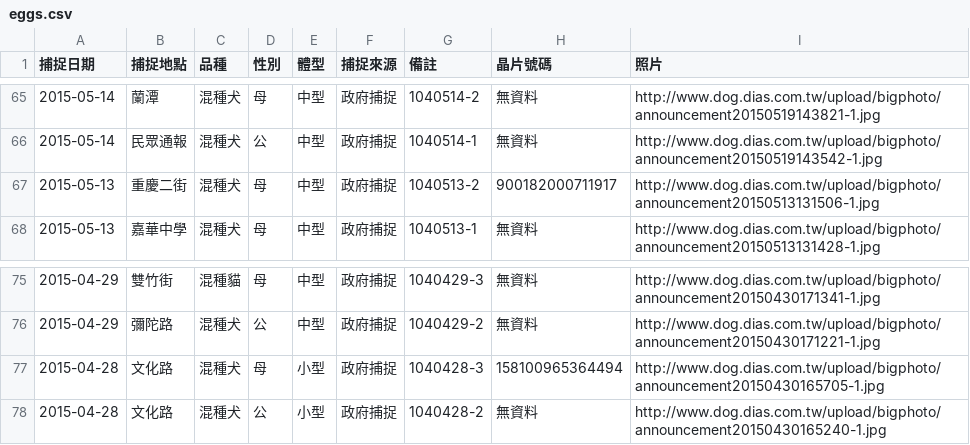
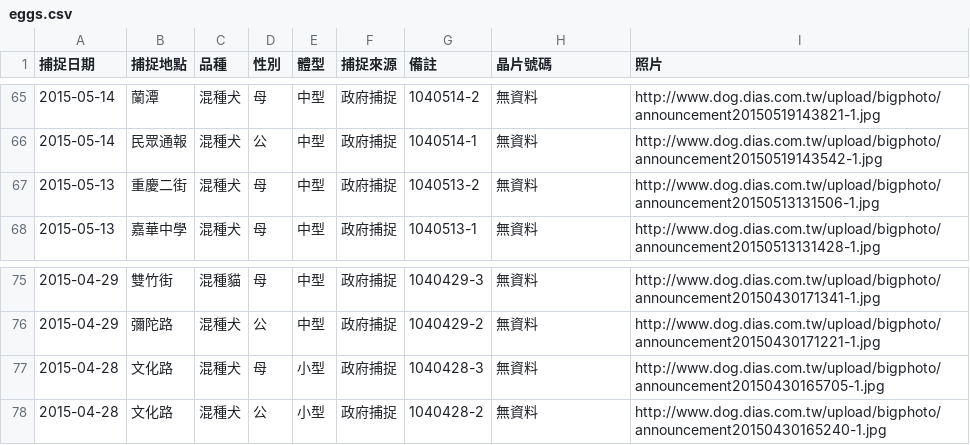
Before and after one commit to g0v/animal.coa, a CSV file: 嘉義市-JK/py/eggs.csv, drawn as a sheet; only a part is shown, gaps mark what is left out; the diff covers the shown part only.

```diff
--- a/嘉義市-JK/py/eggs.csv
+++ b/嘉義市-JK/py/eggs.csv
@@ -66,3 +66,3 @@
 2015-05-14,民眾通報,混種犬,公,中型,政府捕捉,1040514-1,無資料,http://www.dog.dias.com.tw/upload/bigphoto/announcement20150519143542-1.jpg
-2015-05-13,重慶二街,混種犬,母,中型,政府捕捉,1040513-2,900182000711917,http://www.dog.dias.com.tw/upload/bigphoto/announcement20150513131506-1.jpg
+2015-05-13,重慶二街,混種犬,母,中型,政府捕捉,1040513-2,無資料,http://www.dog.dias.com.tw/upload/bigphoto/announcement20150513131506-1.jpg
 2015-05-13,嘉華中學,混種犬,母,中型,政府捕捉,1040513-1,無資料,http://www.dog.dias.com.tw/upload/bigphoto/announcement20150513131428-1.jpg
@@ -76,3 +76,3 @@
 2015-04-29,彌陀路,混種犬,公,中型,政府捕捉,1040429-2,無資料,http://www.dog.dias.com.tw/upload/bigphoto/announcement20150430171221-1.jpg
-2015-04-28,文化路,混種犬,母,小型,政府捕捉,1040428-3,158100965364494,http://www.dog.dias.com.tw/upload/bigphoto/announcement20150430165705-1.jpg
+2015-04-28,文化路,混種犬,母,小型,政府捕捉,1040428-3,無資料,http://www.dog.dias.com.tw/upload/bigphoto/announcement20150430165705-1.jpg
 2015-04-28,文化路,混種犬,公,小型,政府捕捉,1040428-2,無資料,http://www.dog.dias.com.tw/upload/bigphoto/announcement20150430165240-1.jpg
```
Also changed, not shown: 6 edited cells elsewhere in this file, 1 other file.
